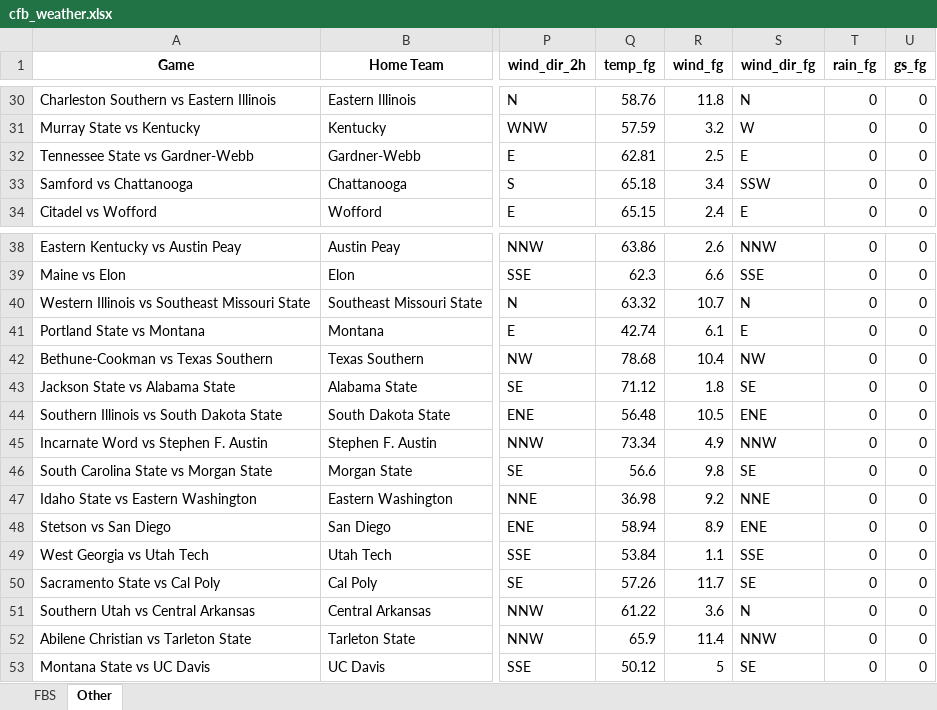
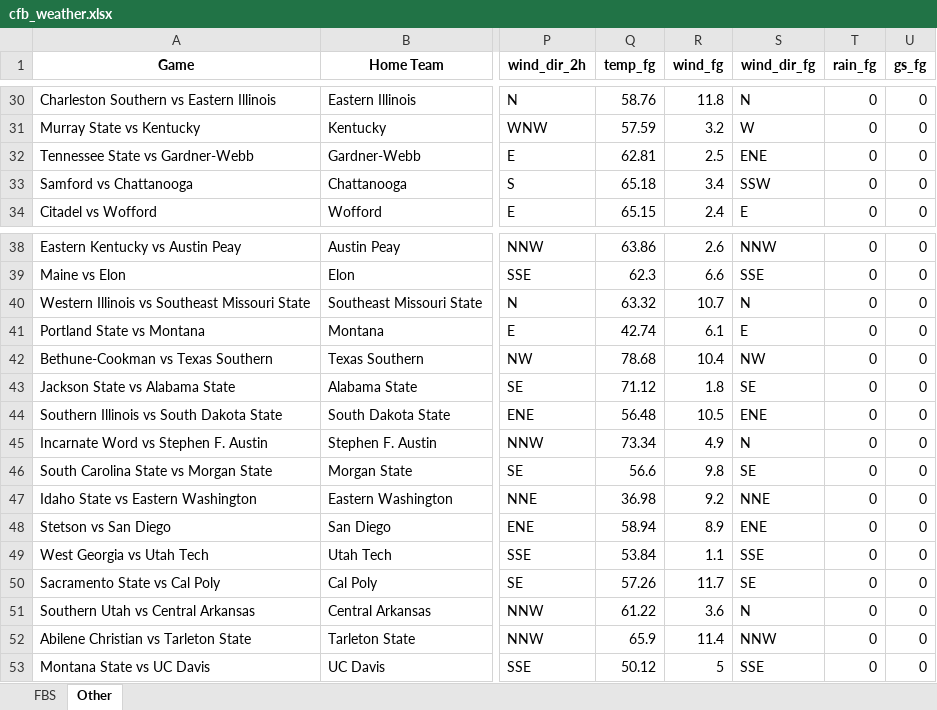
Before and after one commit to mslade50/football_weather, an Excel workbook: cfb_weather.xlsx, sheet Other, drawn as a sheet; only a part is shown, gaps mark what is left out; values as stored, in another font and other column widths than the file's, no borders; the diff names each change by its address in the sheet, - before the commit and + after, or states it on an @@ line.

```diff
--- a/cfb_weather.xlsx (sheet Other)
+++ b/cfb_weather.xlsx (sheet Other)
-S32 (wind_dir_fg): E
+S32 (wind_dir_fg): ENE
-S45 (wind_dir_fg): NNW
+S45 (wind_dir_fg): N
-S53 (wind_dir_fg): SE
+S53 (wind_dir_fg): SSE
```
Also changed, not shown: sheet FBS.
